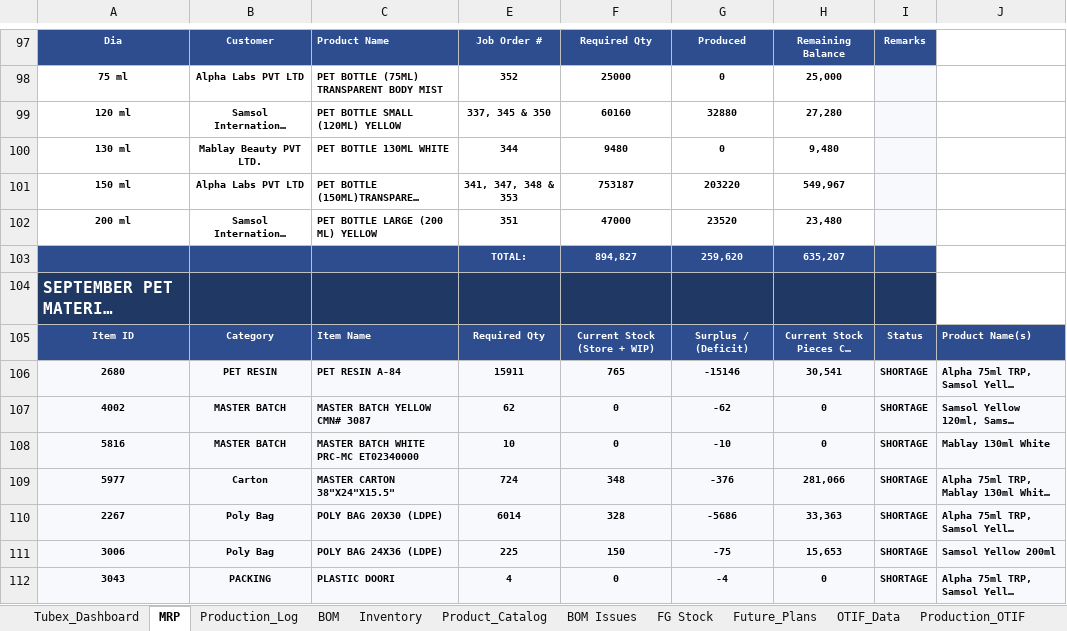
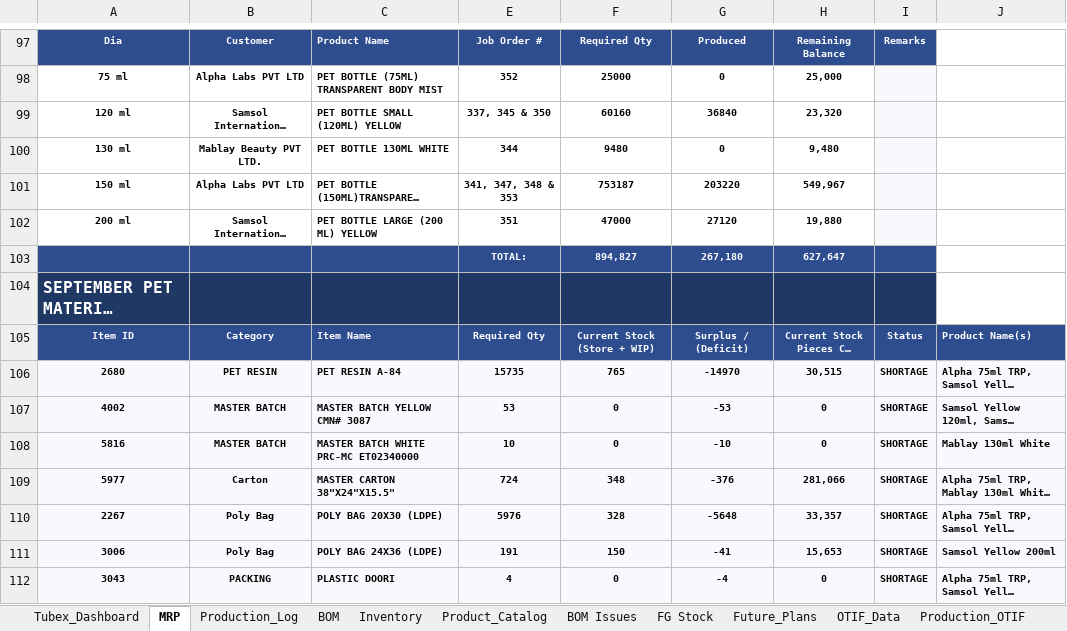
Before and after one commit to ckndr/alpha-containers, an Excel workbook: Tubex_Sep26.xlsx, sheet MRP, drawn as a sheet; only a part is shown, gaps mark what is left out; long unchanged cells end in …; values as stored, in another font and other column widths than the file's, no borders; conditional formats not drawn; the diff covers the shown part only; the diff names each change by its address in the sheet, - before the commit and + after, or states it on an @@ line.

```diff
--- a/Tubex_Sep26.xlsx (sheet MRP)
+++ b/Tubex_Sep26.xlsx (sheet MRP)
-G99: 32880
+G99: 36840
-H99: 27,280
+H99: 23,320
-G102: 23520
+G102: 27120
-H102: 23,480
+H102: 19,880
-G103: 259,620
+G103: 267,180
-H103: 635,207
+H103: 627,647
-E106: 15911
+E106: 15735
-G106: -15146
+G106: -14970
-H106: 30,541
+H106: 30,515
-E107: 62
+E107: 53
-G107: -62
+G107: -53
-E110: 6014
+E110: 5976
-G110: -5686
+G110: -5648
-H110: 33,363
+H110: 33,357
-E111: 225
+E111: 191
-G111: -75
+G111: -41
```
Also changed, not shown: 27 edited cells elsewhere in this sheet, sheet Tubex_Dashboard, sheet Production_Log, sheet FG Stock, sheet Inventory, formulas that keep their value, 4 other files.
